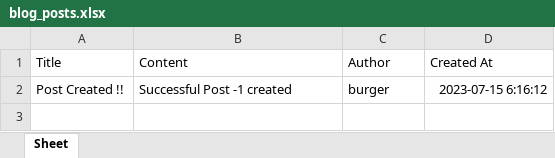
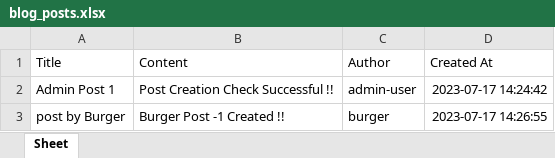
Before and after one commit to sanjeevidev/Brrrgrrr-Web-Application, an Excel workbook: blog_posts.xlsx, sheet Sheet, drawn as a sheet; values as stored, in another font and other column widths than the file's, no borders; removed rows and columns are numbered as before the commit, all else as after; the diff names each change by its address in the sheet, - before the commit and + after, or states it on an @@ line.

```diff
--- a/blog_posts.xlsx (sheet Sheet)
+++ b/blog_posts.xlsx (sheet Sheet)
-row 2: Post Created !! | Successful Post -1 created | burger | 2023-07-15 6:16:12
+row 2: Admin Post 1 | Post Creation Check Successful !! | admin-user | 2023-07-17 14:24:42
+row 3: post by Burger | Burger Post -1 Created !! | burger | 2023-07-17 14:26:55
```
Also changed, not shown: 2 other files.
